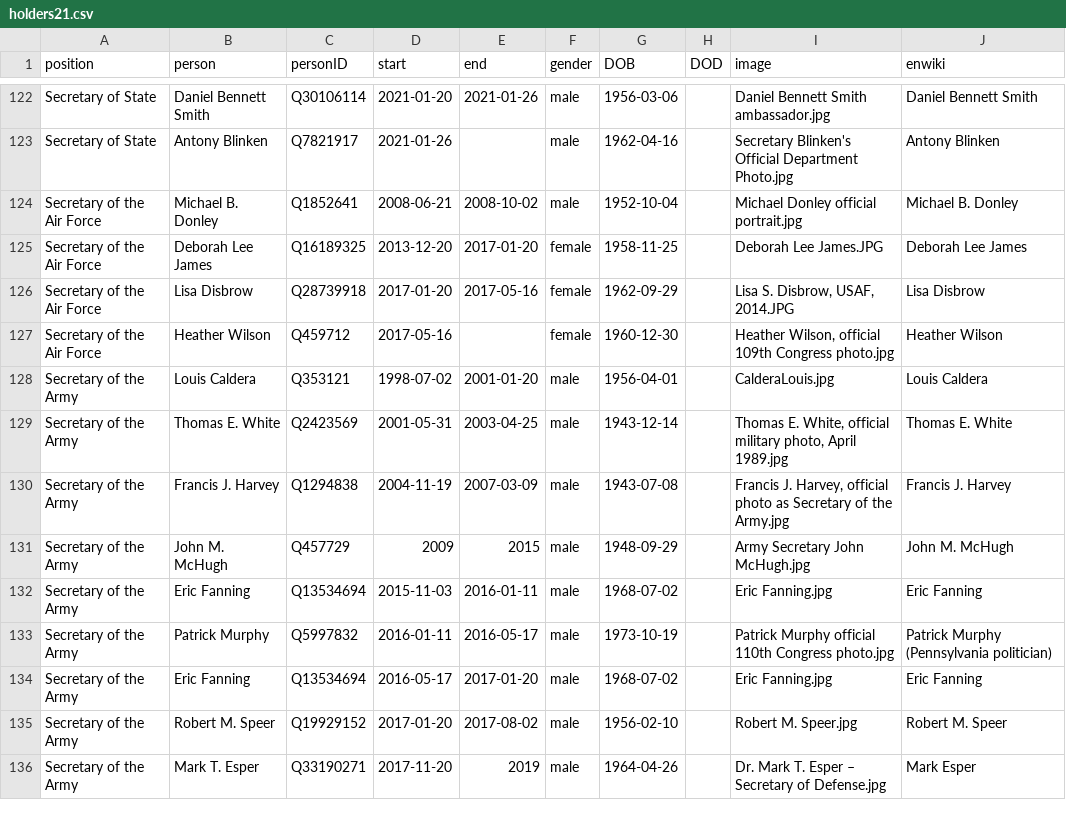
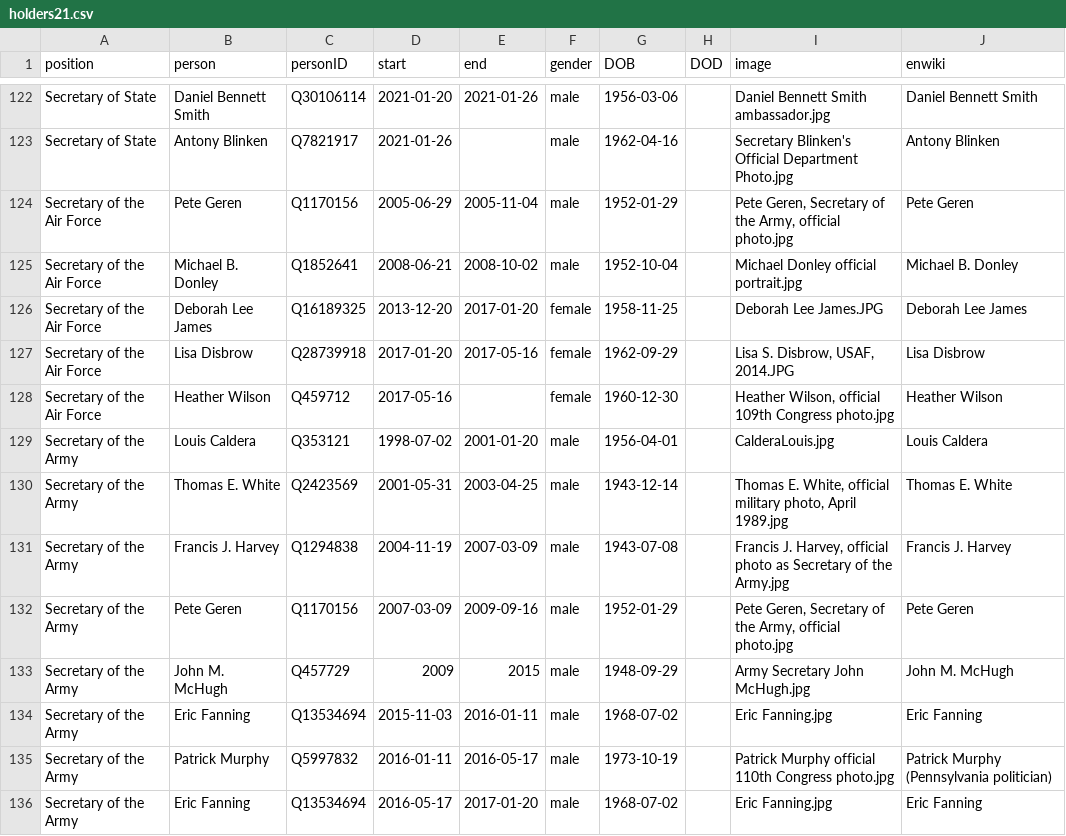
Before and after one commit to every-politician-scrapers/us-cabinet, a CSV file: html/holders21.csv, drawn as a sheet; only a part is shown, gaps mark what is left out; the shorter side is filled out with more unchanged rows; the diff names each change by its address in the sheet, - before the commit and + after, or states it on an @@ line.

Commit message:
PCB update

```diff
--- a/html/holders21.csv
+++ b/html/holders21.csv
+row 124: Secretary of the Air Force | Pete Geren | Q1170156 | 2005-06-29 | 2005-11-04 | male | 1952-01-29 |  | Pete Geren, Secretary of the Army, official photo.jpg | Pete Geren
+row 132: Secretary of the Army | Pete Geren | Q1170156 | 2007-03-09 | 2009-09-16 | male | 1952-01-29 |  | Pete Geren, Secretary of the Army, official photo.jpg | Pete Geren
```
